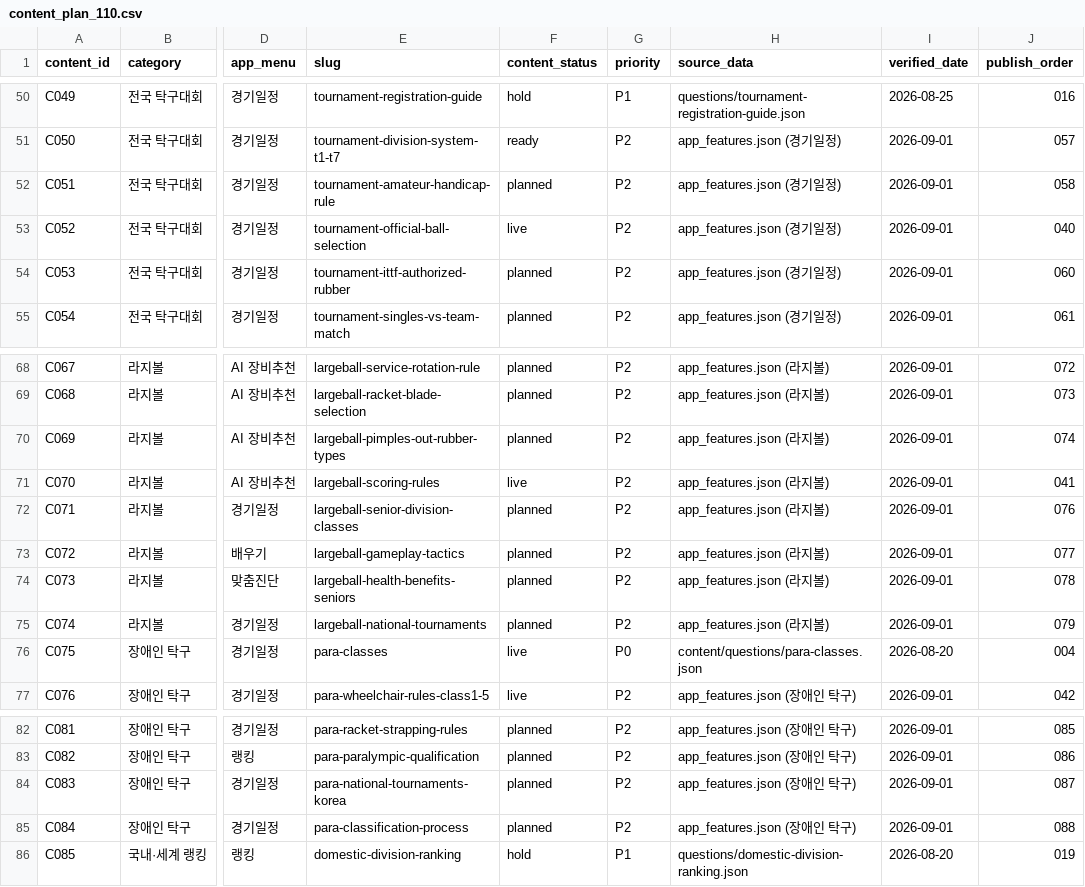
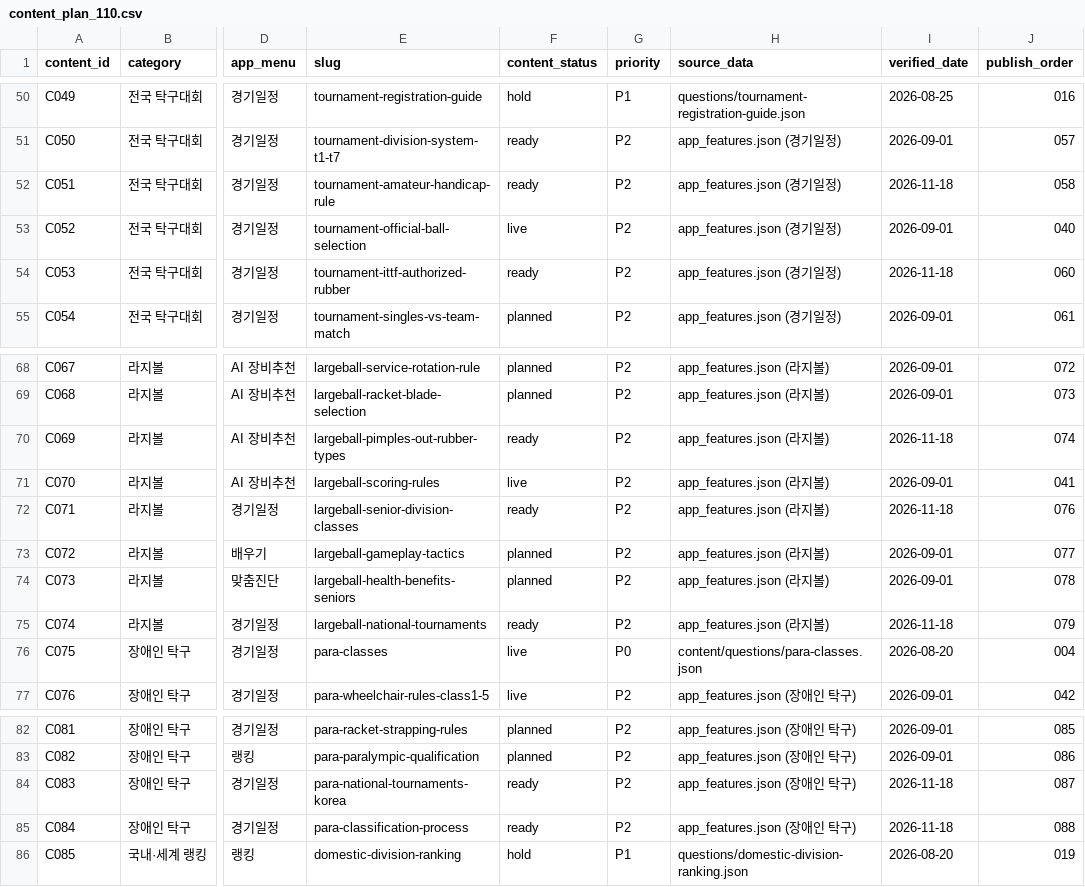
Before and after one commit to lsb-svg/sangsangtak-ai-web, a CSV file: content_plan_110.csv, drawn as a sheet; only a part is shown, gaps mark what is left out; the diff names each change by its address in the sheet, - before the commit and + after, or states it on an @@ line.

Commit message:
feat(seo): add and approve 7 verified articles for Nov 23-29 queue (Phase 3D-5)

```diff
--- a/content_plan_110.csv
+++ b/content_plan_110.csv
-F52 (content_status): planned
+F52 (content_status): ready
-I52 (verified_date): 2026-09-01
+I52 (verified_date): 2026-11-18
-F54 (content_status): planned
+F54 (content_status): ready
-I54 (verified_date): 2026-09-01
+I54 (verified_date): 2026-11-18
-F70 (content_status): planned
+F70 (content_status): ready
-I70 (verified_date): 2026-09-01
+I70 (verified_date): 2026-11-18
-F72 (content_status): planned
+F72 (content_status): ready
-I72 (verified_date): 2026-09-01
+I72 (verified_date): 2026-11-18
-F75 (content_status): planned
+F75 (content_status): ready
-I75 (verified_date): 2026-09-01
+I75 (verified_date): 2026-11-18
-F84:F85 (content_status): planned
+F84:F85 (content_status): ready
-I84:I85 (verified_date): 2026-09-01
+I84:I85 (verified_date): 2026-11-18
```
Also changed, not shown: 7 other files.
